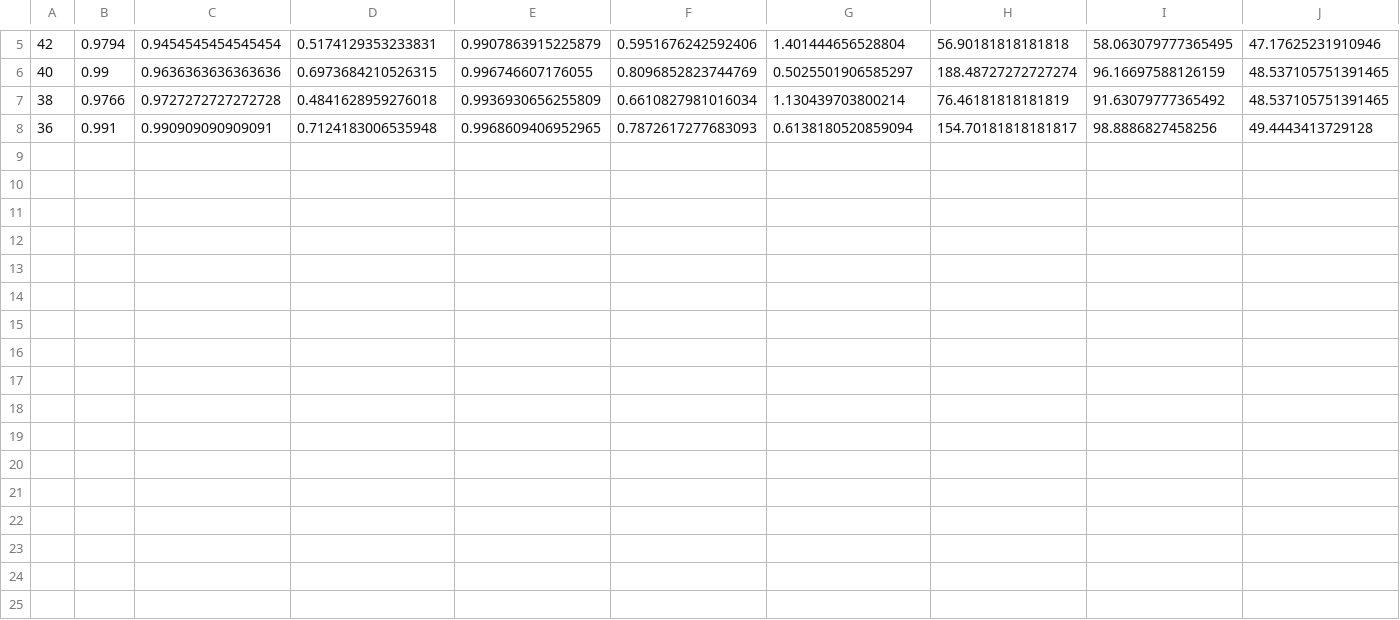
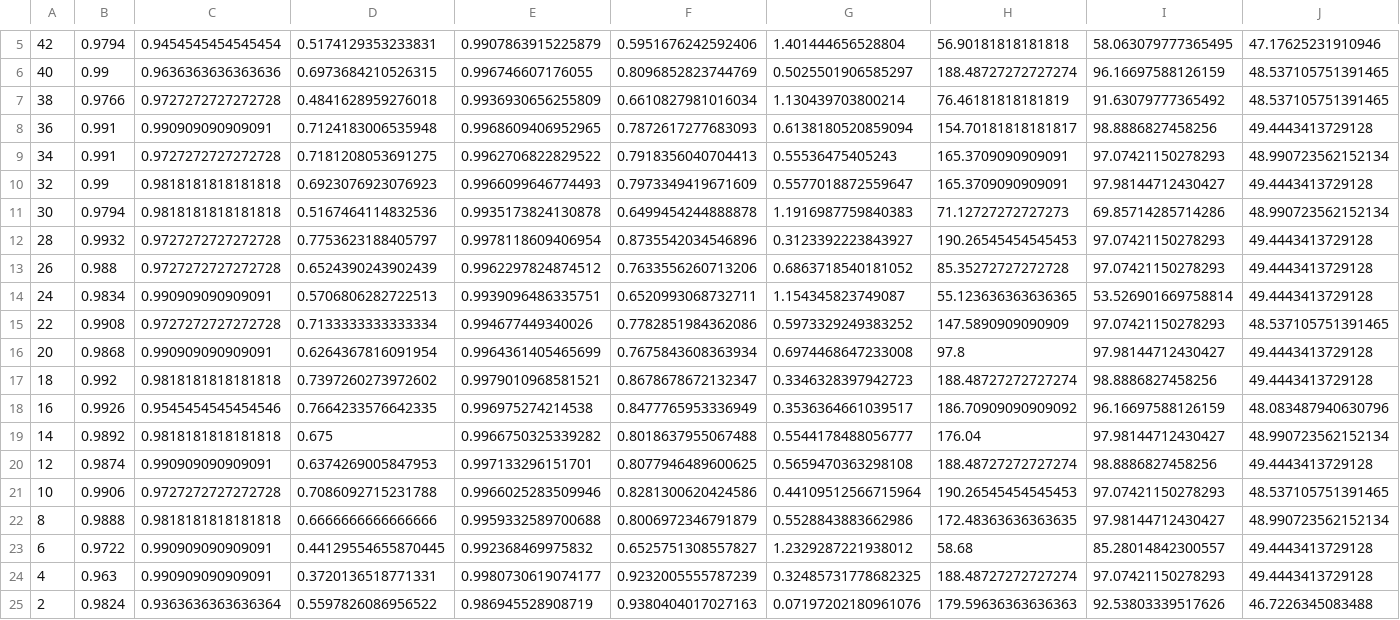
Before and after one commit to bii-dpi/drugVQA, a CSV file: results/orig_cv_71947128564786214_cv_3_validate_results.csv, drawn as a sheet; only a part is shown, gaps mark what is left out; rows hold the shown columns only; the diff names each change by its address in the sheet, - before the commit and + after, or states it on an @@ line.

Commit message:
Completed CV val

```diff
--- a/results/orig_cv_71947128564786214_cv_3_validate_results.csv
+++ b/results/orig_cv_71947128564786214_cv_3_validate_results.csv
+row 9: 34 | 0.991 | 0.9727272727272728 | 0.7181208053691275 | 0.9962706822829522 | 0.7918356040704413 | 0.55536475405243 | 165.3709090909091 | 97.07421150278293 | 48.990723562152134
+row 10: 32 | 0.99 | 0.9818181818181818 | 0.6923076923076923 | 0.9966099646774493 | 0.7973349419671609 | 0.5577018872559647 | 165.3709090909091 | 97.98144712430427 | 49.4443413729128
+row 11: 30 | 0.9794 | 0.9818181818181818 | 0.5167464114832536 | 0.9935173824130878 | 0.6499454244888878 | 1.1916987759840383 | 71.12727272727273 | 69.85714285714286 | 48.990723562152134
+row 12: 28 | 0.9932 | 0.9727272727272728 | 0.7753623188405797 | 0.9978118609406954 | 0.8735542034546896 | 0.3123392223843927 | 190.26545454545453 | 97.07421150278293 | 49.4443413729128
+row 13: 26 | 0.988 | 0.9727272727272728 | 0.6524390243902439 | 0.9962297824874512 | 0.7633556260713206 | 0.6863718540181052 | 85.35272727272728 | 97.07421150278293 | 49.4443413729128
+row 14: 24 | 0.9834 | 0.990909090909091 | 0.5706806282722513 | 0.9939096486335751 | 0.6520993068732711 | 1.154345823749087 | 55.123636363636365 | 53.526901669758814 | 49.4443413729128
+row 15: 22 | 0.9908 | 0.9727272727272728 | 0.7133333333333334 | 0.994677449340026 | 0.7782851984362086 | 0.5973329249383252 | 147.5890909090909 | 97.07421150278293 | 48.537105751391465
+row 16: 20 | 0.9868 | 0.990909090909091 | 0.6264367816091954 | 0.9964361405465699 | 0.7675843608363934 | 0.6974468647233008 | 97.8 | 97.98144712430427 | 49.4443413729128
+row 17: 18 | 0.992 | 0.9818181818181818 | 0.7397260273972602 | 0.9979010968581521 | 0.8678678672132347 | 0.3346328397942723 | 188.48727272727274 | 98.8886827458256 | 49.4443413729128
+row 18: 16 | 0.9926 | 0.9545454545454546 | 0.7664233576642335 | 0.996975274214538 | 0.8477765953336949 | 0.3536364661039517 | 186.70909090909092 | 96.16697588126159 | 48.083487940630796
+row 19: 14 | 0.9892 | 0.9818181818181818 | 0.675 | 0.9966750325339282 | 0.8018637955067488 | 0.5544178488056777 | 176.04 | 97.98144712430427 | 48.990723562152134
+row 20: 12 | 0.9874 | 0.990909090909091 | 0.6374269005847953 | 0.997133296151701 | 0.8077946489600625 | 0.5659470363298108 | 188.48727272727274 | 98.8886827458256 | 49.4443413729128
+row 21: 10 | 0.9906 | 0.9727272727272728 | 0.7086092715231788 | 0.9966025283509946 | 0.8281300620424586 | 0.44109512566715964 | 190.26545454545453 | 97.07421150278293 | 48.537105751391465
+row 22: 8 | 0.9888 | 0.9818181818181818 | 0.6666666666666666 | 0.9959332589700688 | 0.8006972346791879 | 0.5528843883662986 | 172.48363636363635 | 97.98144712430427 | 48.990723562152134
+row 23: 6 | 0.9722 | 0.990909090909091 | 0.44129554655870445 | 0.992368469975832 | 0.6525751308557827 | 1.2329287221938012 | 58.68 | 85.28014842300557 | 49.4443413729128
+row 24: 4 | 0.963 | 0.990909090909091 | 0.3720136518771331 | 0.9980730619074177 | 0.9232005555787239 | 0.32485731778682325 | 188.48727272727274 | 97.07421150278293 | 49.4443413729128
+row 25: 2 | 0.9824 | 0.9363636363636364 | 0.5597826086956522 | 0.986945528908719 | 0.9380404017027163 | 0.07197202180961076 | 179.59636363636363 | 92.53803339517626 | 46.7226345083488
```
